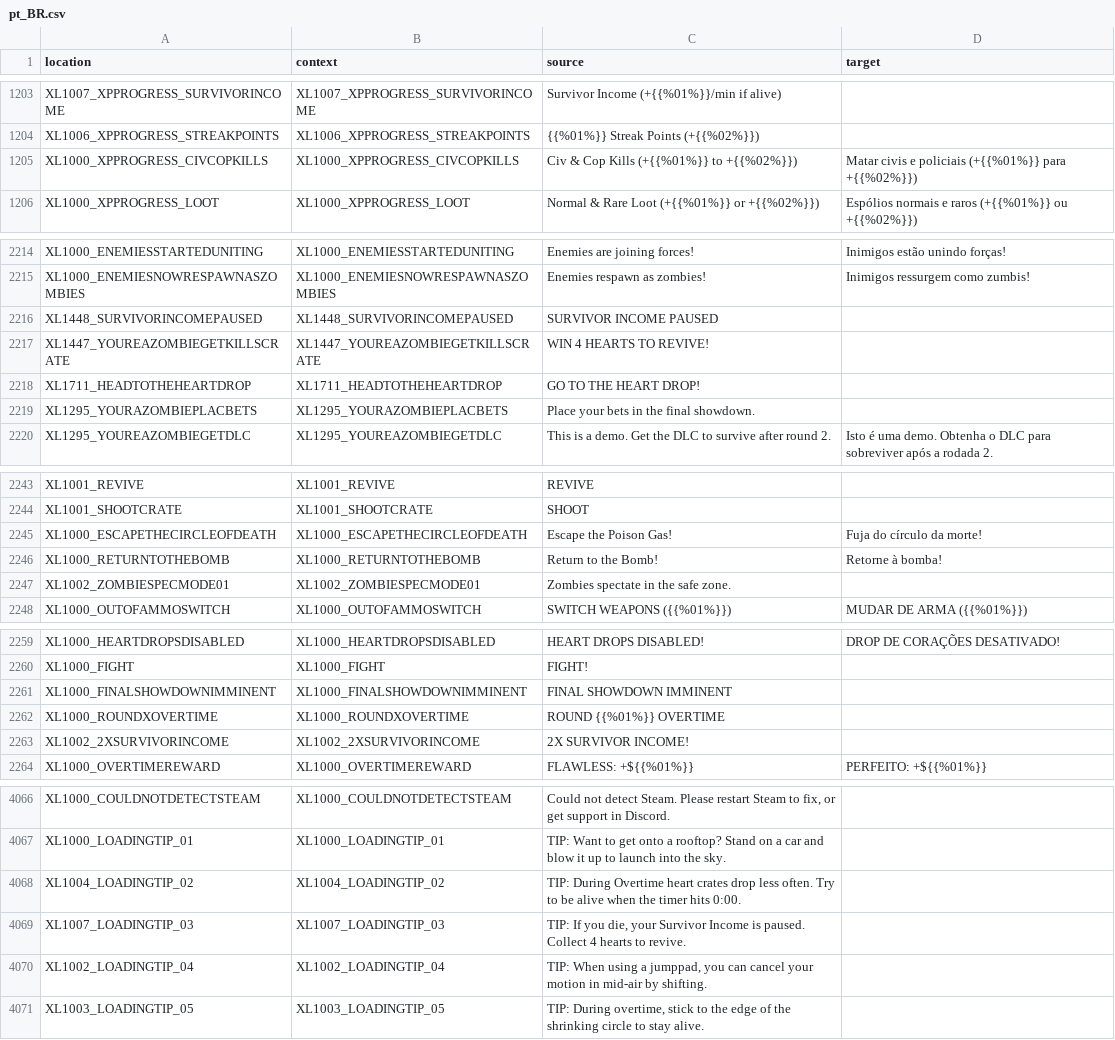
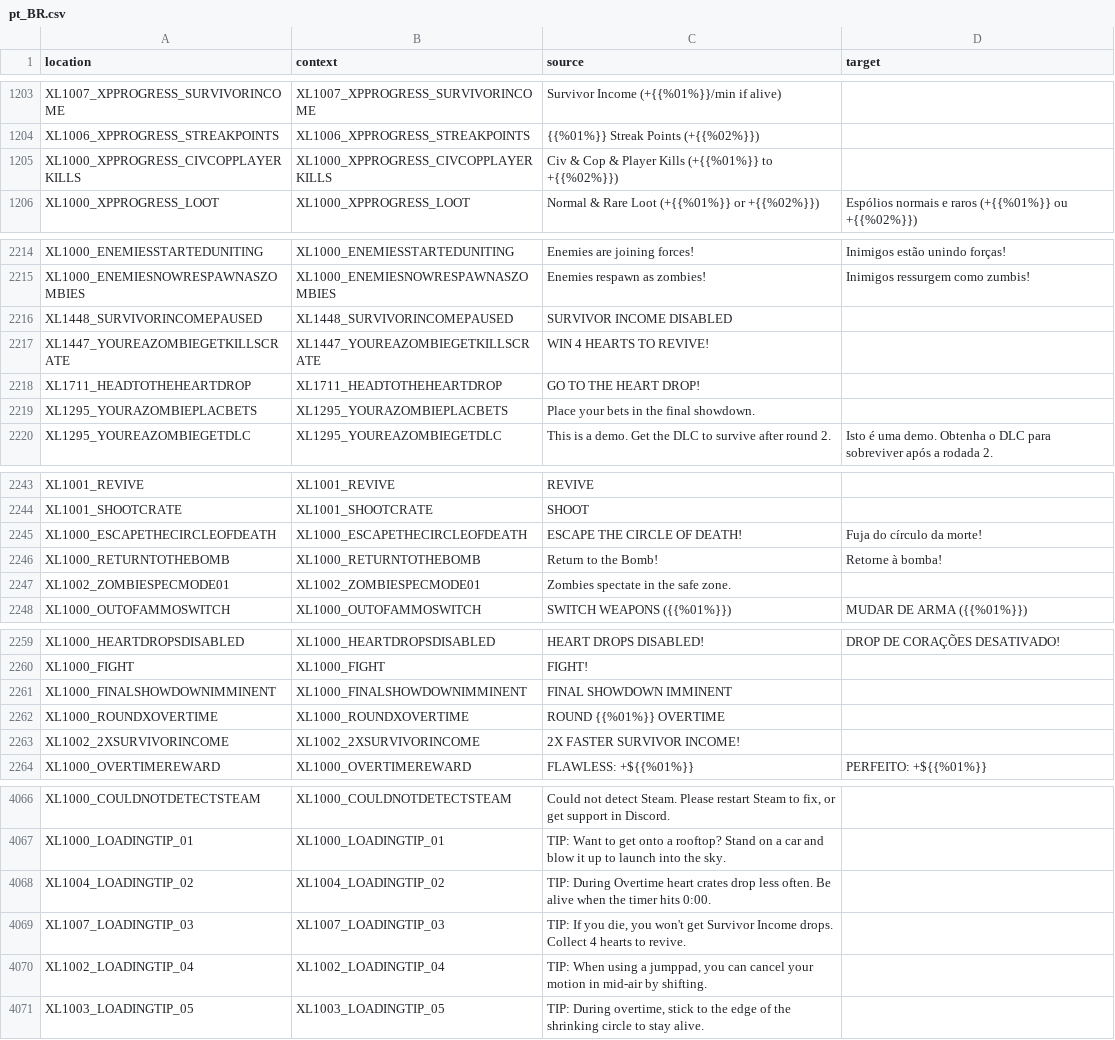
Before and after one commit to bencelot/GeneshiftTranslations, a CSV file: pt_BR.csv, drawn as a sheet; only a part is shown, gaps mark what is left out; the diff covers the shown part only.

```diff
--- a/pt_BR.csv
+++ b/pt_BR.csv
@@ -1204,3 +1204,3 @@
 "XL1006_XPPROGRESS_STREAKPOINTS","XL1006_XPPROGRESS_STREAKPOINTS","{{%01%}} Streak Points (+{{%02%}})",""
-"XL1000_XPPROGRESS_CIVCOPKILLS","XL1000_XPPROGRESS_CIVCOPKILLS","Civ & Cop Kills (+{{%01%}} to +{{%02%}})","Matar civis e policiais (+{{%01%}} para +{{%02%}})"
+"XL1000_XPPROGRESS_CIVCOPPLAYERKILLS","XL1000_XPPROGRESS_CIVCOPPLAYERKILLS","Civ & Cop & Player Kills (+{{%01%}} to +{{%02%}})",""
 "XL1000_XPPROGRESS_LOOT","XL1000_XPPROGRESS_LOOT","Normal & Rare Loot (+{{%01%}} or +{{%02%}})","Espólios normais e raros (+{{%01%}} ou +{{%02%}})"
@@ -2215,3 +2215,3 @@
 "XL1000_ENEMIESNOWRESPAWNASZOMBIES","XL1000_ENEMIESNOWRESPAWNASZOMBIES","Enemies respawn as zombies!","Inimigos ressurgem como zumbis!"
-"XL1448_SURVIVORINCOMEPAUSED","XL1448_SURVIVORINCOMEPAUSED","SURVIVOR INCOME PAUSED",""
+"XL1448_SURVIVORINCOMEPAUSED","XL1448_SURVIVORINCOMEPAUSED","SURVIVOR INCOME DISABLED",""
 "XL1447_YOUREAZOMBIEGETKILLSCRATE","XL1447_YOUREAZOMBIEGETKILLSCRATE","WIN 4 HEARTS TO REVIVE!",""
@@ -2244,3 +2244,3 @@
 "XL1001_SHOOTCRATE","XL1001_SHOOTCRATE","SHOOT",""
-"XL1000_ESCAPETHECIRCLEOFDEATH","XL1000_ESCAPETHECIRCLEOFDEATH","Escape the Poison Gas!","Fuja do círculo da morte!"
+"XL1000_ESCAPETHECIRCLEOFDEATH","XL1000_ESCAPETHECIRCLEOFDEATH","ESCAPE THE CIRCLE OF DEATH!","Fuja do círculo da morte!"
 "XL1000_RETURNTOTHEBOMB","XL1000_RETURNTOTHEBOMB","Return to the Bomb!","Retorne à bomba!"
@@ -2262,3 +2262,3 @@
 "XL1000_ROUNDXOVERTIME","XL1000_ROUNDXOVERTIME","ROUND {{%01%}} OVERTIME",""
-"XL1002_2XSURVIVORINCOME","XL1002_2XSURVIVORINCOME","2X SURVIVOR INCOME!",""
+"XL1002_2XSURVIVORINCOME","XL1002_2XSURVIVORINCOME","2X FASTER SURVIVOR INCOME!",""
 "XL1000_OVERTIMEREWARD","XL1000_OVERTIMEREWARD","FLAWLESS: +${{%01%}}","PERFEITO: +${{%01%}}"
@@ -4067,4 +4067,4 @@
 "XL1000_LOADINGTIP_01","XL1000_LOADINGTIP_01","TIP: Want to get onto a rooftop? Stand on a car and blow it up to launch into the sky.",""
-"XL1004_LOADINGTIP_02","XL1004_LOADINGTIP_02","TIP: During Overtime heart crates drop less often. Try to be alive when the timer hits 0:00.",""
-"XL1007_LOADINGTIP_03","XL1007_LOADINGTIP_03","TIP: If you die, your Survivor Income is paused. Collect 4 hearts to revive.",""
+"XL1004_LOADINGTIP_02","XL1004_LOADINGTIP_02","TIP: During Overtime heart crates drop less often. Be alive when the timer hits 0:00.",""
+"XL1007_LOADINGTIP_03","XL1007_LOADINGTIP_03","TIP: If you die, you won't get Survivor Income drops. Collect 4 hearts to revive.",""
 "XL1002_LOADINGTIP_04","XL1002_LOADINGTIP_04","TIP: When using a jumppad, you can cancel your motion in mid-air by shifting.",""
```
Also changed, not shown: 3 edited cells elsewhere in this file, de.csv, en.csv, 4 other files.
